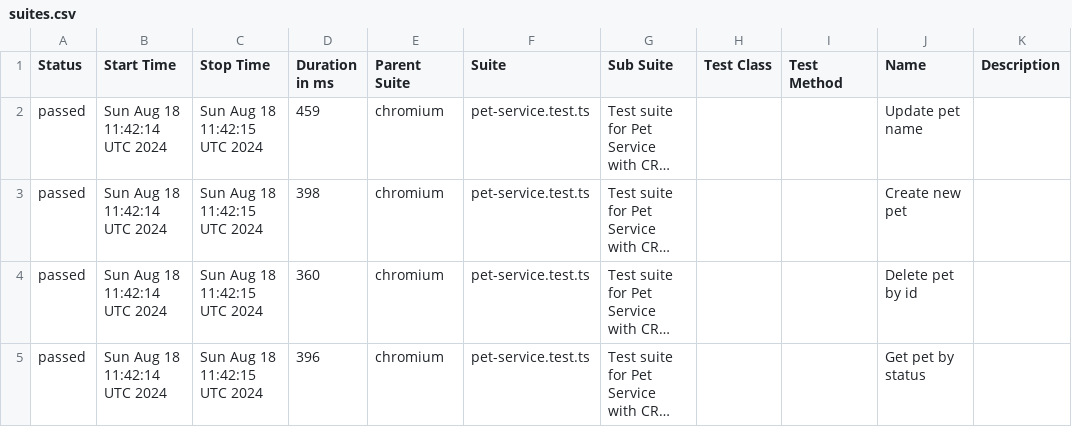
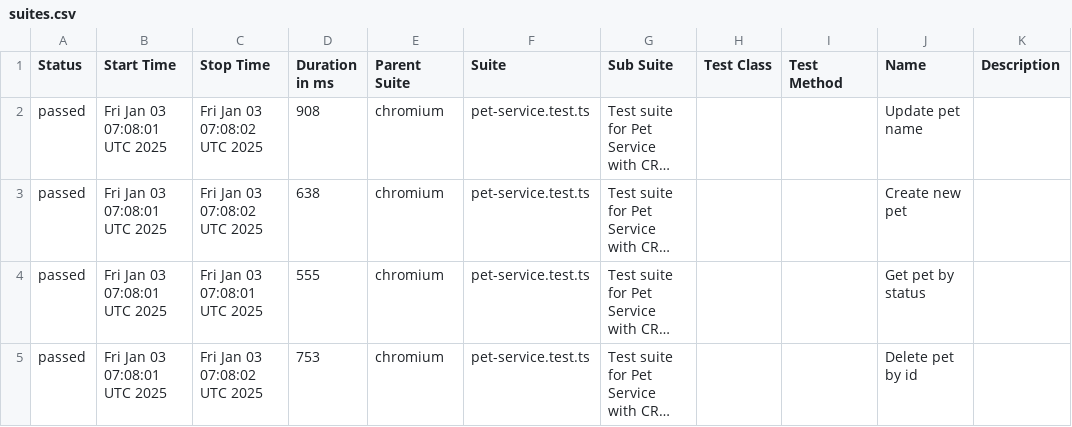
Before and after one commit to PavelArabadzhy/automation-test-api, a CSV file: data/suites.csv, drawn as a sheet; long unchanged cells end in …; the diff names each change by its address in the sheet, - before the commit and + after, or states it on an @@ line.

```diff
--- a/data/suites.csv
+++ b/data/suites.csv
-B2:B5 (Start Time): Sun Aug 18 11:42:14 UTC 2024
+B2:B5 (Start Time): Fri Jan 03 07:08:01 UTC 2025
-C2:C3 (Stop Time): Sun Aug 18 11:42:15 UTC 2024
+C2:C3 (Stop Time): Fri Jan 03 07:08:02 UTC 2025
-D2 (Duration in ms): 459
+D2 (Duration in ms): 908
-D3 (Duration in ms): 398
+D3 (Duration in ms): 638
-C4 (Stop Time): Sun Aug 18 11:42:15 UTC 2024
+C4 (Stop Time): Fri Jan 03 07:08:01 UTC 2025
-D4 (Duration in ms): 360
+D4 (Duration in ms): 555
-J4 (Name): Delete pet by id
+J4 (Name): Get pet by status
-C5 (Stop Time): Sun Aug 18 11:42:15 UTC 2024
+C5 (Stop Time): Fri Jan 03 07:08:02 UTC 2025
-D5 (Duration in ms): 396
+D5 (Duration in ms): 753
-J5 (Name): Get pet by status
+J5 (Name): Delete pet by id
```
Also changed, not shown: 28 other files.
